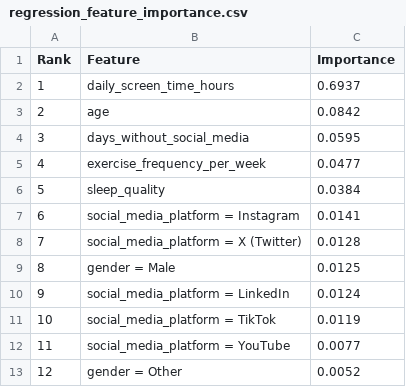
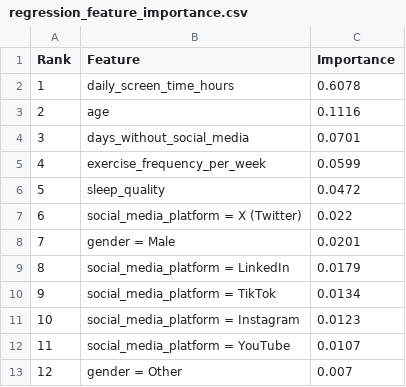
Before and after one commit to jaismine19/social-media-stress-analysis, a CSV file: reports/regression_feature_importance.csv, drawn as a sheet.

```diff
--- a/reports/regression_feature_importance.csv
+++ b/reports/regression_feature_importance.csv
@@ -1,13 +1,13 @@
 Rank,Feature,Importance
-1,daily_screen_time_hours,0.6937
-2,age,0.0842
-3,days_without_social_media,0.0595
-4,exercise_frequency_per_week,0.0477
-5,sleep_quality,0.0384
-6,social_media_platform = Instagram,0.0141
-7,social_media_platform = X (Twitter),0.0128
-8,gender = Male,0.0125
-9,social_media_platform = LinkedIn,0.0124
-10,social_media_platform = TikTok,0.0119
-11,social_media_platform = YouTube,0.0077
-12,gender = Other,0.0052
+1,daily_screen_time_hours,0.6078
+2,age,0.1116
+3,days_without_social_media,0.0701
+4,exercise_frequency_per_week,0.0599
+5,sleep_quality,0.0472
+6,social_media_platform = X (Twitter),0.022
+7,gender = Male,0.0201
+8,social_media_platform = LinkedIn,0.0179
+9,social_media_platform = TikTok,0.0134
+10,social_media_platform = Instagram,0.0123
+11,social_media_platform = YouTube,0.0107
+12,gender = Other,0.007
```
Also changed, not shown: reports/decision_tree_feature_importance.csv, reports/member4_cluster_profiles.csv, 25 other files.
